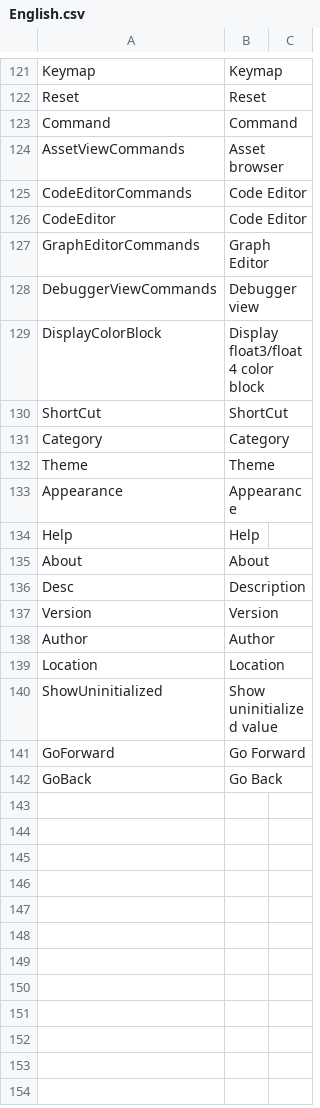
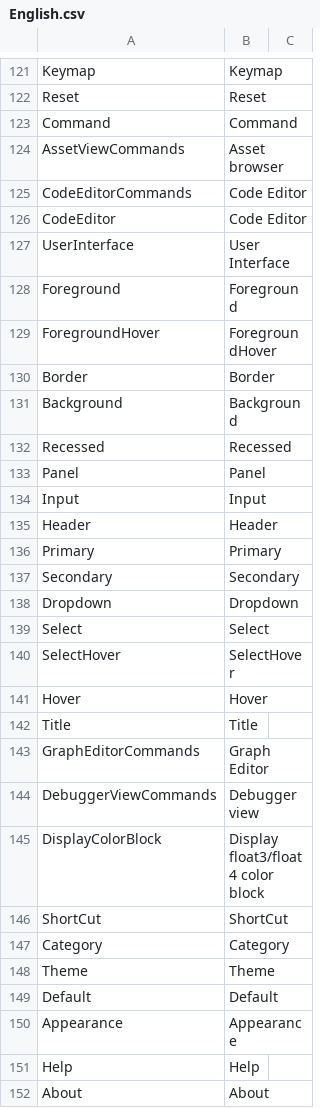
Before and after one commit to ShaderHelper/ShaderHelper, a CSV file: Resource/Localization/English.csv, drawn as a sheet; only a part is shown, gaps mark what is left out; the shorter side is filled out with more unchanged rows; the diff covers the shown part only; the diff names each change by its address in the sheet, - before the commit and + after, or states it on an @@ line.

```diff
--- a/Resource/Localization/English.csv
+++ b/Resource/Localization/English.csv
+row 127: UserInterface | User Interface
+row 128: Foreground | Foreground
+row 129: ForegroundHover | ForegroundHover
+row 130: Border | Border
+row 131: Background | Background
+row 132: Recessed | Recessed
+row 133: Panel | Panel
+row 134: Input | Input
+row 135: Header | Header
+row 136: Primary | Primary
+row 137: Secondary | Secondary
+row 138: Dropdown | Dropdown
+row 139: Select | Select
+row 140: SelectHover | SelectHover
+row 141: Hover | Hover
+row 142: Title | Title
+row 149: Default | Default
```
Also changed, not shown: 13 added rows elsewhere in this file, Resource/Localization/Chinese.csv, 32 other files.
